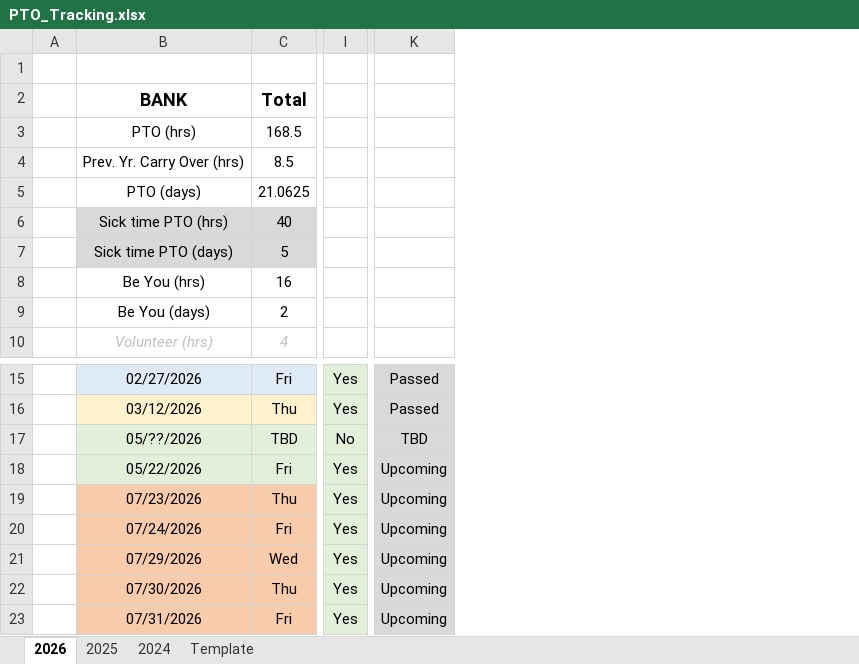
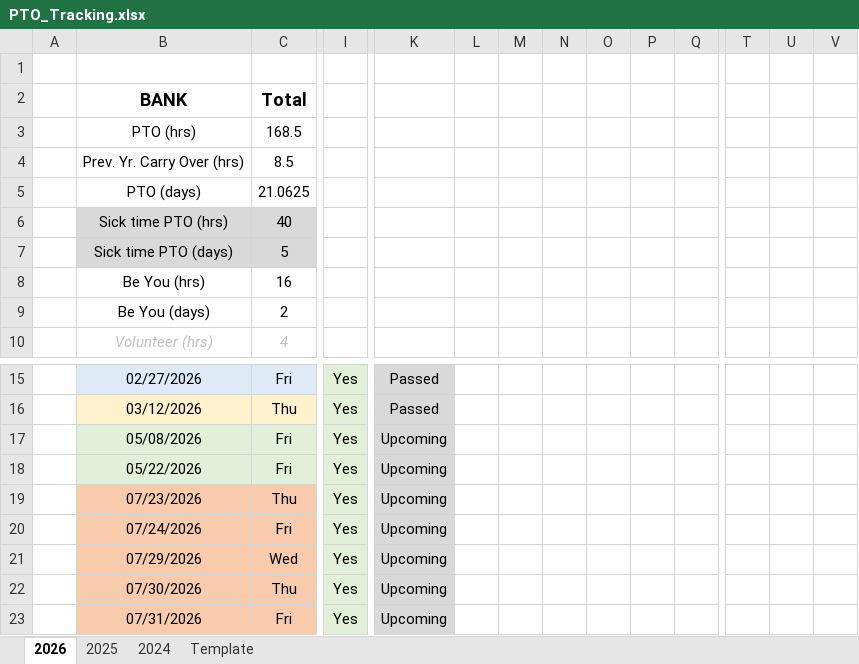
Before and after one commit to nsPubRepo/Development, an Excel workbook: PTO_Tracking.xlsx, sheet 2026, drawn as a sheet; only a part is shown, gaps mark what is left out; values as stored, in another font and other column widths than the file's, no borders; charts and pictures and conditional formats not drawn; the diff covers the shown part only; the diff names each change by its address in the sheet, - before the commit and + after, or states it on an @@ line.

```diff
--- a/PTO_Tracking.xlsx (sheet 2026)
+++ b/PTO_Tracking.xlsx (sheet 2026)
+column L, empty
+column M, empty
+column N, empty
+column O, empty
+column P, empty
+column Q, empty
+column T, empty
+column U, empty
+column V, empty
-B17: 05/??/2026
+B17: 05/08/2026
-C17: TBD
+C17: Fri
-I17: No
+I17: Yes
-K17: TBD
+K17: Upcoming
```
Also changed, not shown: 2 added columns elsewhere in this sheet, charts or pictures, Amoritization.xlsx, Time_Tracking/WorkHours_Calculator_2026.xlsx.
